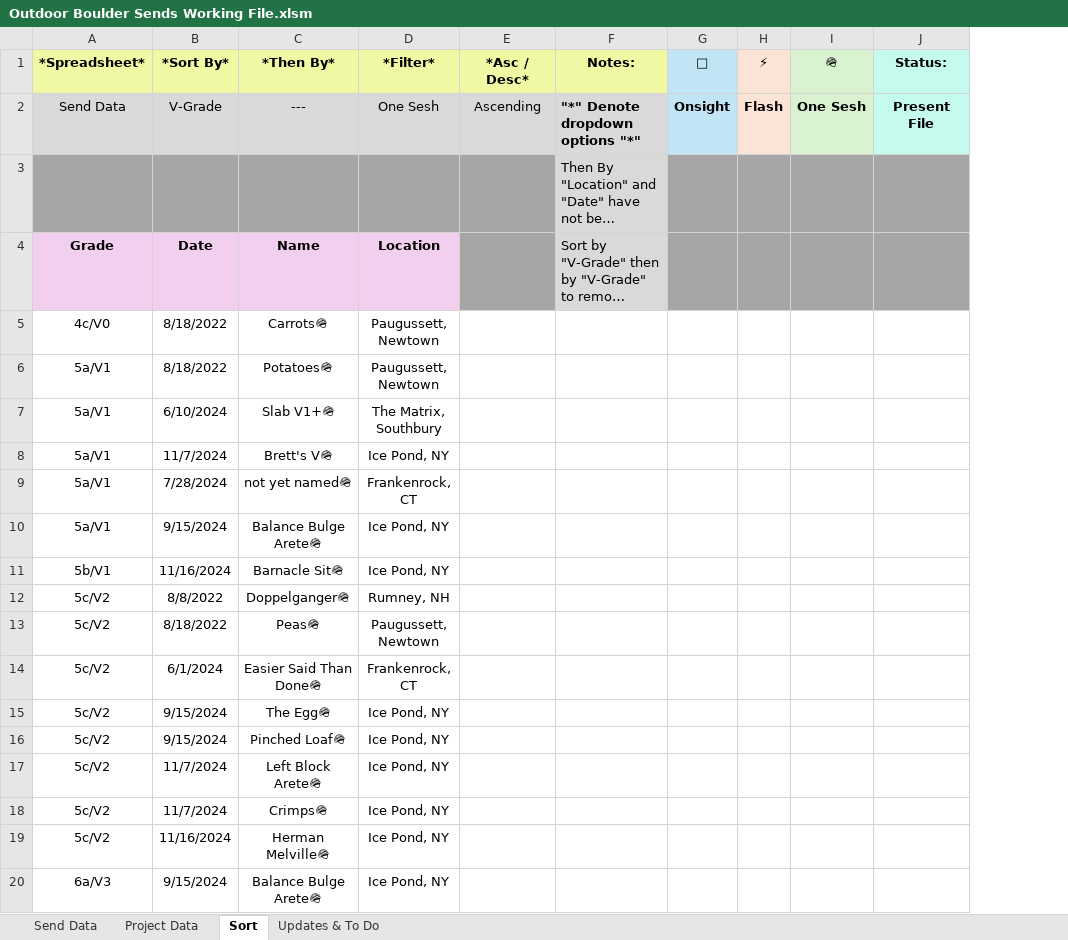
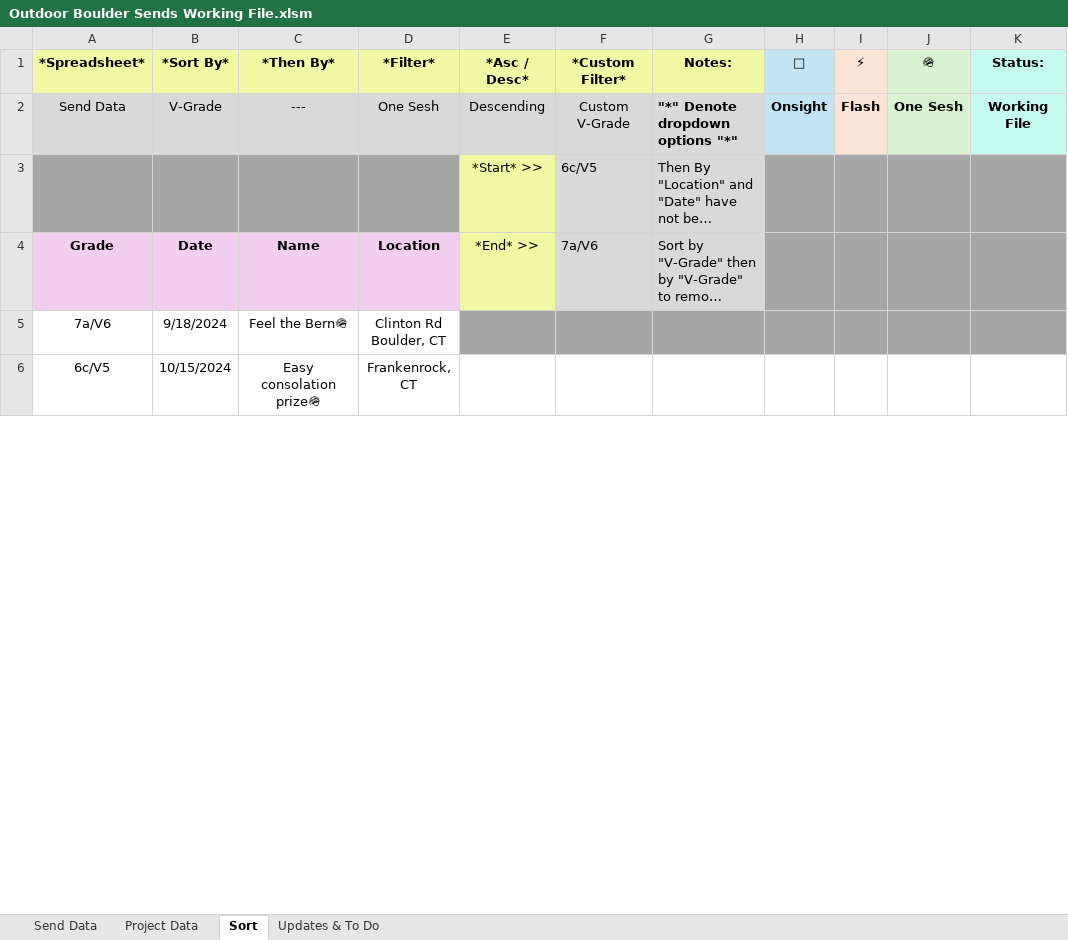
Before and after one commit to joeyn256/Projects, an Excel workbook: Outdoor Boulder Sends Working File.xlsm, sheet Sort, drawn as a sheet; only a part is shown; long unchanged cells end in …; values as stored, in another font and other column widths than the file's, no borders; charts and pictures not drawn; removed rows and columns are numbered as before the commit, all else as after; the diff covers the shown part only; the diff names each change by its address in the sheet, - before the commit and + after, or states it on an @@ line.

```diff
--- a/Outdoor Boulder Sends Working File.xlsm (sheet Sort)
+++ b/Outdoor Boulder Sends Working File.xlsm (sheet Sort)
+column F (*Custom Filter*), rows 2-4: Custom V-Grade | 6c/V5 | 7a/V6
-E2 (*Asc / Desc*): Ascending
+E2 (*Asc / Desc*): Descending
-K2 (Status:): Present File
+K2 (Status:): Working File
-E3 (*Asc / Desc*): (empty)
+E3 (*Asc / Desc*): *Start* >>
-E3:E4 fill: #A6A6A6
+E3:E4 fill: #F0F8A3
-E4 (*Asc / Desc*): (empty)
+E4 (*Asc / Desc*): *End* >>
-row 5: 4c/V0 | 8/18/2022 | Carrots🪖 | Paugussett, Newtown
-row 6: 5a/V1 | 8/18/2022 | Potatoes🪖 | Paugussett, Newtown
-row 7: 5a/V1 | 6/10/2024 | Slab V1+🪖 | The Matrix, Southbury
-row 8: 5a/V1 | 11/7/2024 | Brett's V🪖 | Ice Pond, NY
-row 9: 5a/V1 | 7/28/2024 | not yet named🪖 | Frankenrock, CT
-row 10: 5a/V1 | 9/15/2024 | Balance Bulge Arete🪖 | Ice Pond, NY
-row 11: 5b/V1 | 11/16/2024 | Barnacle Sit🪖 | Ice Pond, NY
-row 12: 5c/V2 | 8/8/2022 | Doppelganger🪖 | Rumney, NH
-row 13: 5c/V2 | 8/18/2022 | Peas🪖 | Paugussett, Newtown
@@ row 38 moved to row 5: 7a/V6 @@
-A6 (*Spreadsheet*): 5c/V2
+A6 (*Spreadsheet*): 6c/V5
-B6 (*Sort By*): 6/1/2024
+B6 (*Sort By*): 10/15/2024
-C6 (*Then By*): Easier Said Than Done🪖
+C6 (*Then By*): Easy consolation prize🪖
-row 15: 5c/V2 | 9/15/2024 | The Egg🪖 | Ice Pond, NY
-row 16: 5c/V2 | 9/15/2024 | Pinched Loaf🪖 | Ice Pond, NY
-row 17: 5c/V2 | 11/7/2024 | Left Block Arete🪖 | Ice Pond, NY
-row 18: 5c/V2 | 11/7/2024 | Crimps🪖 | Ice Pond, NY
-row 19: 5c/V2 | 11/16/2024 | Herman Melville🪖 | Ice Pond, NY
-row 20: 6a/V3 | 9/15/2024 | Balance Bulge Arete🪖 | Ice Pond, NY
```
Also changed, not shown: 23 removed rows elsewhere in this sheet, sheet Updates & To Do, sheet Project Data, charts or pictures, Outdoor Boulder Sends Presentable File.xlsm, 3 other files.
